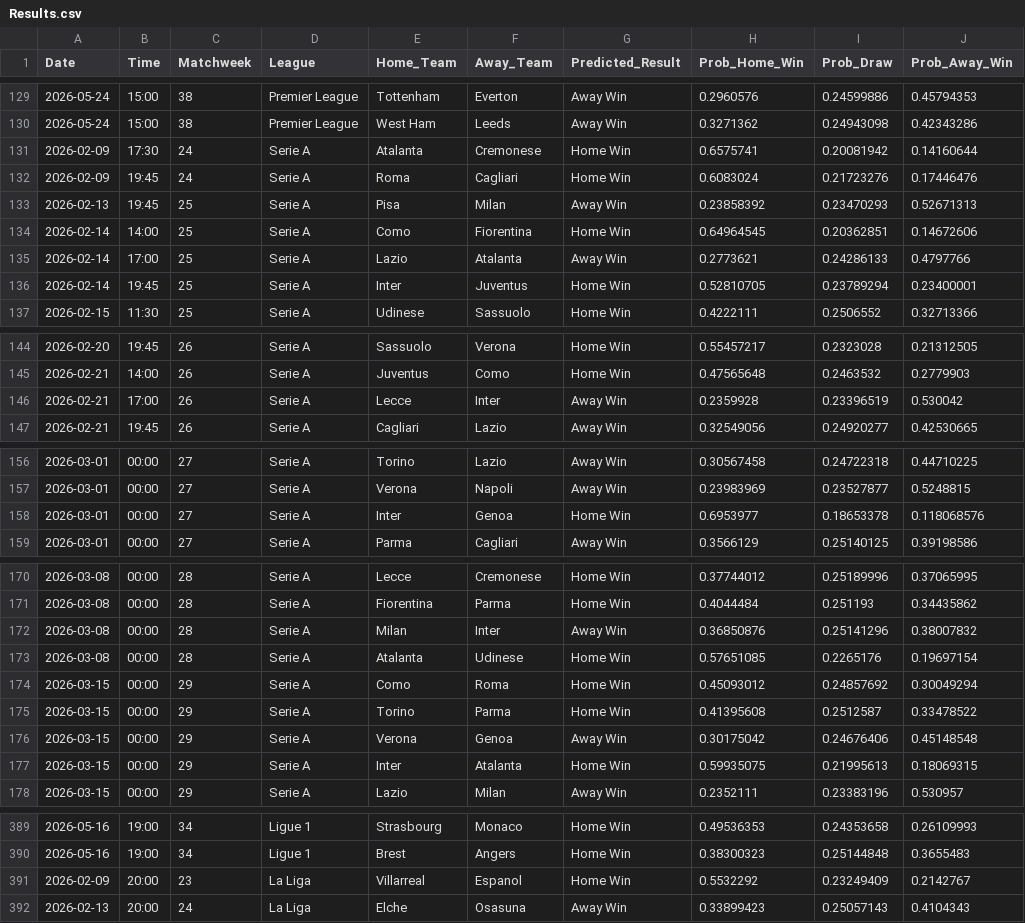
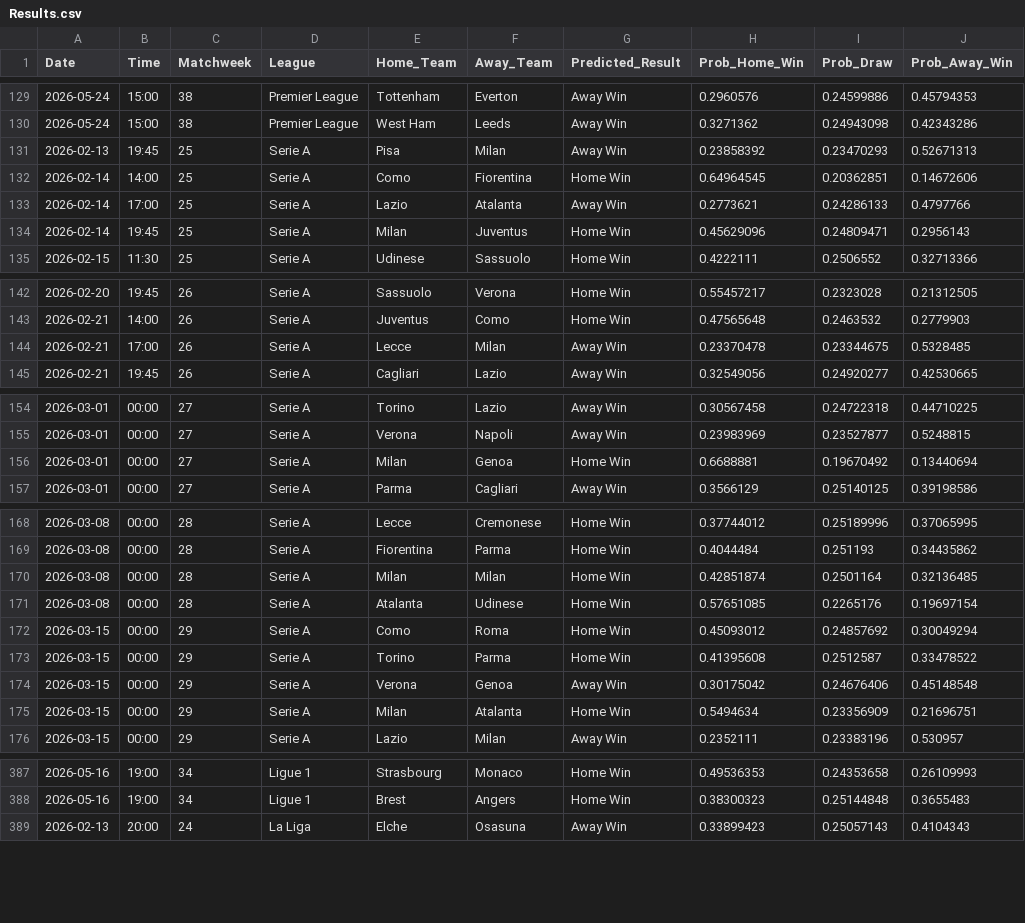
Before and after one commit to tl0375/PredictingFootballMatchesWorkflow, a CSV file: Results.csv, drawn as a sheet; only a part is shown, gaps mark what is left out; the diff covers the shown part only.

```diff
--- a/Results.csv
+++ b/Results.csv
@@ -130,4 +130,2 @@ Date,Time,Matchweek,League,Home_Team,Away_Team,Predicted_Result,Prob_Home_Win,Pr
 2026-05-24,15:00,38,Premier League,West Ham,Leeds,Away Win,0.3271362,0.24943098,0.42343286
-2026-02-09,17:30,24,Serie A,Atalanta,Cremonese,Home Win,0.6575741,0.20081942,0.14160644
-2026-02-09,19:45,24,Serie A,Roma,Cagliari,Home Win,0.6083024,0.21723276,0.17446476
 2026-02-13,19:45,25,Serie A,Pisa,Milan,Away Win,0.23858392,0.23470293,0.52671313
@@ -135,3 +133,3 @@ Date,Time,Matchweek,League,Home_Team,Away_Team,Predicted_Result,Prob_Home_Win,Pr
 2026-02-14,17:00,25,Serie A,Lazio,Atalanta,Away Win,0.2773621,0.24286133,0.4797766
-2026-02-14,19:45,25,Serie A,Inter,Juventus,Home Win,0.52810705,0.23789294,0.23400001
+2026-02-14,19:45,25,Serie A,Milan,Juventus,Home Win,0.45629096,0.24809471,0.2956143
 2026-02-15,11:30,25,Serie A,Udinese,Sassuolo,Home Win,0.4222111,0.2506552,0.32713366
@@ -145,3 +143,3 @@ Date,Time,Matchweek,League,Home_Team,Away_Team,Predicted_Result,Prob_Home_Win,Pr
 2026-02-21,14:00,26,Serie A,Juventus,Como,Home Win,0.47565648,0.2463532,0.2779903
-2026-02-21,17:00,26,Serie A,Lecce,Inter,Away Win,0.2359928,0.23396519,0.530042
+2026-02-21,17:00,26,Serie A,Lecce,Milan,Away Win,0.23370478,0.23344675,0.5328485
 2026-02-21,19:45,26,Serie A,Cagliari,Lazio,Away Win,0.32549056,0.24920277,0.42530665
@@ -157,3 +155,3 @@ Date,Time,Matchweek,League,Home_Team,Away_Team,Predicted_Result,Prob_Home_Win,Pr
 2026-03-01,00:00,27,Serie A,Verona,Napoli,Away Win,0.23983969,0.23527877,0.5248815
-2026-03-01,00:00,27,Serie A,Inter,Genoa,Home Win,0.6953977,0.18653378,0.118068576
+2026-03-01,00:00,27,Serie A,Milan,Genoa,Home Win,0.6688881,0.19670492,0.13440694
 2026-03-01,00:00,27,Serie A,Parma,Cagliari,Away Win,0.3566129,0.25140125,0.39198586
@@ -171,3 +169,3 @@ Date,Time,Matchweek,League,Home_Team,Away_Team,Predicted_Result,Prob_Home_Win,Pr
 2026-03-08,00:00,28,Serie A,Fiorentina,Parma,Home Win,0.4044484,0.251193,0.34435862
-2026-03-08,00:00,28,Serie A,Milan,Inter,Away Win,0.36850876,0.25141296,0.38007832
+2026-03-08,00:00,28,Serie A,Milan,Milan,Home Win,0.42851874,0.2501164,0.32136485
 2026-03-08,00:00,28,Serie A,Atalanta,Udinese,Home Win,0.57651085,0.2265176,0.19697154
@@ -176,3 +174,3 @@ Date,Time,Matchweek,League,Home_Team,Away_Team,Predicted_Result,Prob_Home_Win,Pr
 2026-03-15,00:00,29,Serie A,Verona,Genoa,Away Win,0.30175042,0.24676406,0.45148548
-2026-03-15,00:00,29,Serie A,Inter,Atalanta,Home Win,0.59935075,0.21995613,0.18069315
+2026-03-15,00:00,29,Serie A,Milan,Atalanta,Home Win,0.5494634,0.23356909,0.21696751
 2026-03-15,00:00,29,Serie A,Lazio,Milan,Away Win,0.2352111,0.23383196,0.530957
@@ -390,3 +388,2 @@ Date,Time,Matchweek,League,Home_Team,Away_Team,Predicted_Result,Prob_Home_Win,Pr
 2026-05-16,19:00,34,Ligue 1,Brest,Angers,Home Win,0.38300323,0.25144848,0.3655483
-2026-02-09,20:00,23,La Liga,Villarreal,Espanol,Home Win,0.5532292,0.23249409,0.2142767
 2026-02-13,20:00,24,La Liga,Elche,Osasuna,Away Win,0.33899423,0.25057143,0.4104343
```
Also changed, not shown: 36 edited cells elsewhere in this file, 1 other file.
